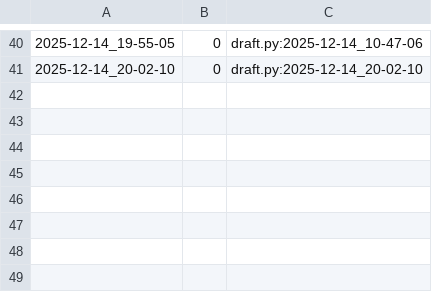
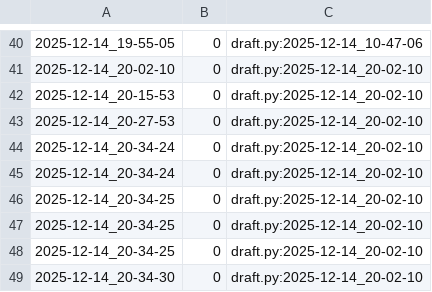
Before and after one commit to qxcode-course/poo-rc-bloco-e-sueggirl, a CSV file: tasks/.tko/track/poo@zoo/track.csv, drawn as a sheet; only a part is shown, gaps mark what is left out.

```diff
--- a/tasks/.tko/track/poo@zoo/track.csv
+++ b/tasks/.tko/track/poo@zoo/track.csv
@@ -41 +41,9 @@
 2025-12-14_20-02-10,0,draft.py:2025-12-14_20-02-10
+2025-12-14_20-15-53,0,draft.py:2025-12-14_20-02-10
+2025-12-14_20-27-53,0,draft.py:2025-12-14_20-02-10
+2025-12-14_20-34-24,0,draft.py:2025-12-14_20-02-10
+2025-12-14_20-34-24,0,draft.py:2025-12-14_20-02-10
+2025-12-14_20-34-25,0,draft.py:2025-12-14_20-02-10
+2025-12-14_20-34-25,0,draft.py:2025-12-14_20-02-10
+2025-12-14_20-34-25,0,draft.py:2025-12-14_20-02-10
+2025-12-14_20-34-30,0,draft.py:2025-12-14_20-02-10
```
Also changed, not shown: tasks/.tko/track/poo@pagamento/track.csv, 5 other files.
